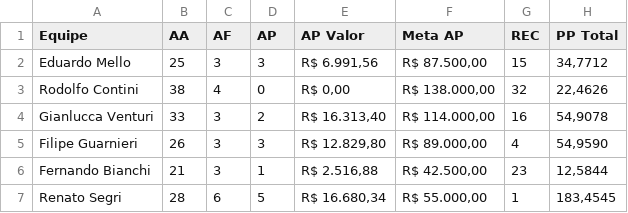
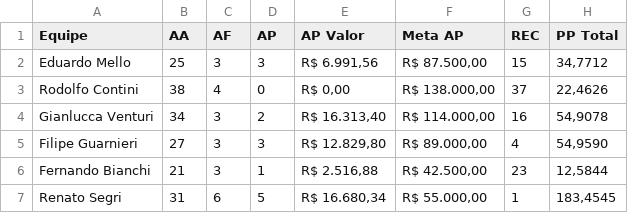
Before and after one commit to sprietootero/gestaoavista-sp1, a CSV file: dados_extraidos.csv, drawn as a sheet.

```diff
--- a/dados_extraidos.csv
+++ b/dados_extraidos.csv
@@ -2,6 +2,6 @@ Equipe,AA,AF,AP,AP Valor,Meta AP,REC,PP Total
 Eduardo Mello,25,3,3,"R$ 6.991,56","R$ 87.500,00",15,"34,7712"
-Rodolfo Contini,38,4,0,"R$ 0,00","R$ 138.000,00",32,"22,4626"
-Gianlucca Venturi,33,3,2,"R$ 16.313,40","R$ 114.000,00",16,"54,9078"
-Filipe Guarnieri,26,3,3,"R$ 12.829,80","R$ 89.000,00",4,"54,9590"
+Rodolfo Contini,38,4,0,"R$ 0,00","R$ 138.000,00",37,"22,4626"
+Gianlucca Venturi,34,3,2,"R$ 16.313,40","R$ 114.000,00",16,"54,9078"
+Filipe Guarnieri,27,3,3,"R$ 12.829,80","R$ 89.000,00",4,"54,9590"
 Fernando Bianchi,21,3,1,"R$ 2.516,88","R$ 42.500,00",23,"12,5844"
-Renato Segri,28,6,5,"R$ 16.680,34","R$ 55.000,00",1,"183,4545"
+Renato Segri,31,6,5,"R$ 16.680,34","R$ 55.000,00",1,"183,4545"
```
Also changed, not shown: ranking_7dias.csv, ranking_muapd.csv.
